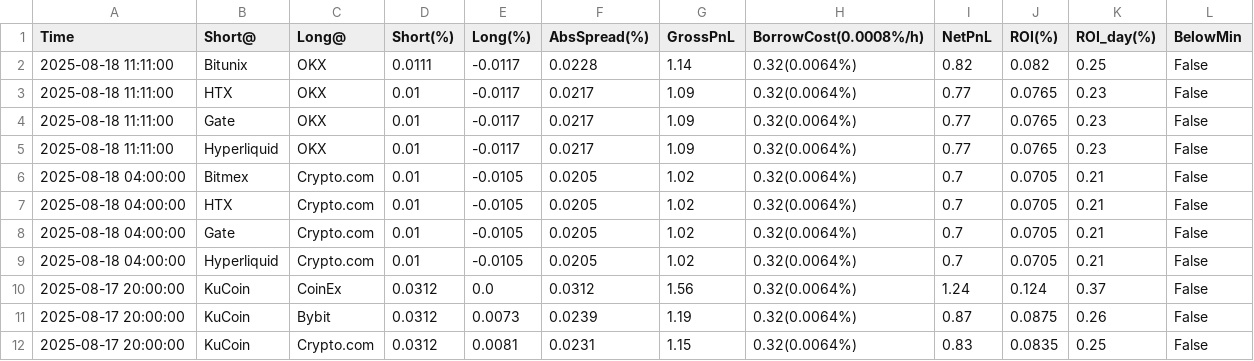
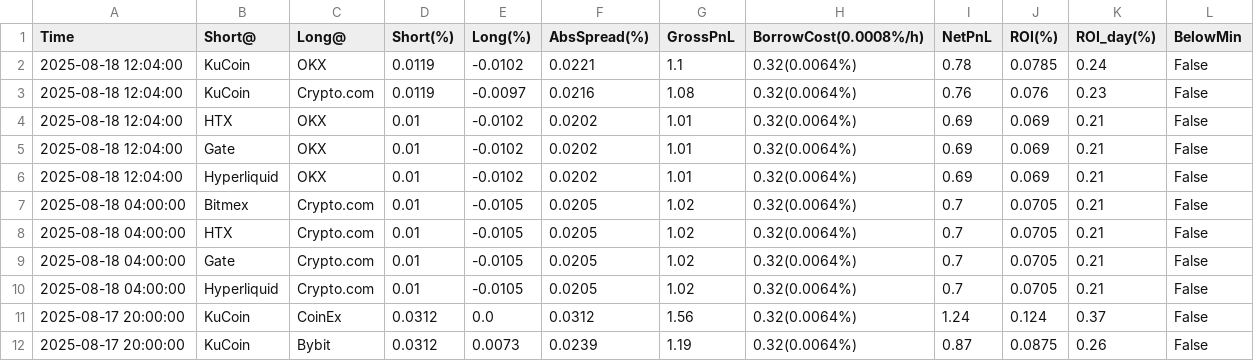
Before and after one commit to aerist123/funding-data, a CSV file: public/data/arb_candidates_SOL.csv, drawn as a sheet; only a part is shown; the shorter side is filled out with more unchanged rows.

```diff
--- a/public/data/arb_candidates_SOL.csv
+++ b/public/data/arb_candidates_SOL.csv
@@ -1,6 +1,7 @@
 Time,Short@,Long@,Short(%),Long(%),AbsSpread(%),GrossPnL,BorrowCost(0.0008%/h),NetPnL,ROI(%),ROI_day(%),BelowMin
-2025-08-18 11:11:00,Bitunix,OKX,0.0111,-0.0117,0.0228,1.14,0.32(0.0064%),0.82,0.082,0.25,False
-2025-08-18 11:11:00,HTX,OKX,0.01,-0.0117,0.0217,1.09,0.32(0.0064%),0.77,0.0765,0.23,False
-2025-08-18 11:11:00,Gate,OKX,0.01,-0.0117,0.0217,1.09,0.32(0.0064%),0.77,0.0765,0.23,False
-2025-08-18 11:11:00,Hyperliquid,OKX,0.01,-0.0117,0.0217,1.09,0.32(0.0064%),0.77,0.0765,0.23,False
+2025-08-18 12:04:00,KuCoin,OKX,0.0119,-0.0102,0.0221,1.1,0.32(0.0064%),0.78,0.0785,0.24,False
+2025-08-18 12:04:00,KuCoin,Crypto.com,0.0119,-0.0097,0.0216,1.08,0.32(0.0064%),0.76,0.076,0.23,False
+2025-08-18 12:04:00,HTX,OKX,0.01,-0.0102,0.0202,1.01,0.32(0.0064%),0.69,0.069,0.21,False
+2025-08-18 12:04:00,Gate,OKX,0.01,-0.0102,0.0202,1.01,0.32(0.0064%),0.69,0.069,0.21,False
+2025-08-18 12:04:00,Hyperliquid,OKX,0.01,-0.0102,0.0202,1.01,0.32(0.0064%),0.69,0.069,0.21,False
 2025-08-18 04:00:00,Bitmex,Crypto.com,0.01,-0.0105,0.0205,1.02,0.32(0.0064%),0.7,0.0705,0.21,False
```
Also changed, not shown: public/data/arb_candidates_SOPH.csv, public/data/arb_candidates_SPK.csv, 8 other files.
